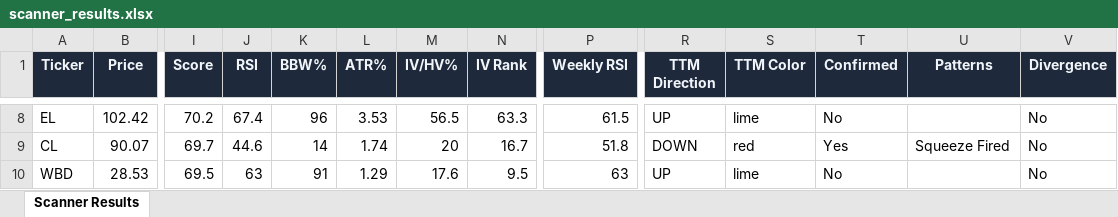
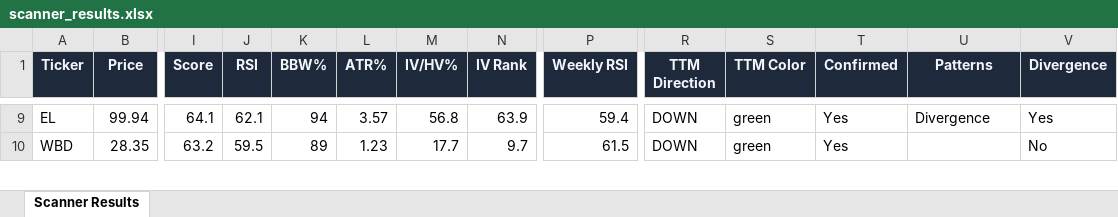
Before and after one commit to 6000rr4n/BM-screener, an Excel workbook: output/scanner_results.xlsx, sheet Scanner Results, drawn as a sheet; only a part is shown, gaps mark what is left out; values as stored, in another font and other column widths than the file's, no borders; removed rows and columns are numbered as before the commit, all else as after; rows hold the shown columns only; the diff covers the shown part only; the diff names each change by its address in the sheet, - before the commit and + after, or states it on an @@ line.

```diff
--- a/output/scanner_results.xlsx (sheet Scanner Results)
+++ b/output/scanner_results.xlsx (sheet Scanner Results)
-B9 (Price): 102.42
+B9 (Price): 99.94
-I9 (Score): 70.2
+I9 (Score): 64.1
-J9 (RSI): 67.4
+J9 (RSI): 62.1
-K9 (BBW%): 96
+K9 (BBW%): 94
-L9 (ATR%): 3.53
+L9 (ATR%): 3.57
-M9 (IV/HV%): 56.5
+M9 (IV/HV%): 56.8
-N9 (IV Rank): 63.3
+N9 (IV Rank): 63.9
-P9 (Weekly RSI): 61.5
+P9 (Weekly RSI): 59.4
-R9 (TTM Direction): UP
+R9 (TTM Direction): DOWN
-S9 (TTM Color): lime
+S9 (TTM Color): green
-T9 (Confirmed): No
+T9 (Confirmed): Yes
-U9 (Patterns): (empty)
+U9 (Patterns): Divergence
-V9 (Divergence): No
+V9 (Divergence): Yes
-row 9: CL | 90.07 | 69.7 | 44.6 | 14 | 1.74 | 20 | 16.7 | 51.8 | DOWN | red | Yes | Squeeze Fired | No
-B10 (Price): 28.53
+B10 (Price): 28.35
-I10 (Score): 69.5
+I10 (Score): 63.2
-J10 (RSI): 63
+J10 (RSI): 59.5
-K10 (BBW%): 91
+K10 (BBW%): 89
-L10 (ATR%): 1.29
+L10 (ATR%): 1.23
-M10 (IV/HV%): 17.6
+M10 (IV/HV%): 17.7
-N10 (IV Rank): 9.5
+N10 (IV Rank): 9.7
-P10 (Weekly RSI): 63
+P10 (Weekly RSI): 61.5
-R10 (TTM Direction): UP
+R10 (TTM Direction): DOWN
-S10 (TTM Color): lime
+S10 (TTM Color): green
-T10 (Confirmed): No
+T10 (Confirmed): Yes
```
Also changed, not shown: 10 added rows, 12 removed rows and 89 edited cells elsewhere in this sheet, 1 other file.
